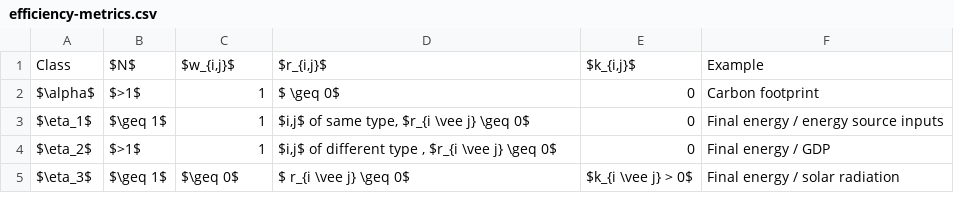
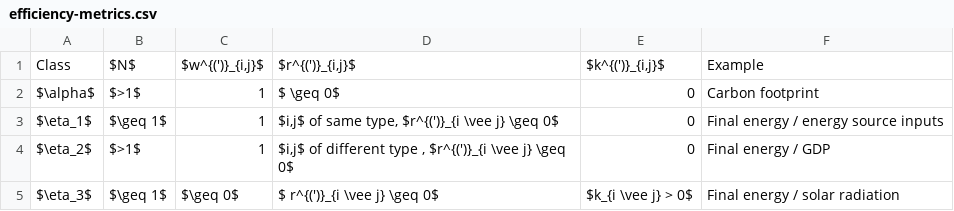
Before and after one commit to tomravalde/thesis, a CSV file: 03_metrics/efficiency-metrics.csv, drawn as a sheet.

Commit message:
Final check of ch 3

```diff
--- a/03_metrics/efficiency-metrics.csv
+++ b/03_metrics/efficiency-metrics.csv
@@ -1,5 +1,5 @@
-"Class","$N$","$w_{i,j}$","$r_{i,j}$","$k_{i,j}$","Example"
+"Class","$N$","$w^{(')}_{i,j}$","$r^{(')}_{i,j}$","$k^{(')}_{i,j}$","Example"
 "$\alpha$","$>1$",1,"$ \geq 0$",0,"Carbon footprint"
-"$\eta_1$","$\geq 1$",1,"$i,j$ of same type, $r_{i \vee j} \geq 0$",0,"Final energy / energy source inputs"
-"$\eta_2$","$>1$",1,"$i,j$ of different type , $r_{i \vee j} \geq 0$",0,"Final energy / GDP"
-"$\eta_3$","$\geq 1$","$\geq 0$","$ r_{i \vee j} \geq 0$","$k_{i \vee j} > 0$","Final energy / solar radiation"
+"$\eta_1$","$\geq 1$",1,"$i,j$ of same type, $r^{(')}_{i \vee j} \geq 0$",0,"Final energy / energy source inputs"
+"$\eta_2$","$>1$",1,"$i,j$ of different type , $r^{(')}_{i \vee j} \geq 0$",0,"Final energy / GDP"
+"$\eta_3$","$\geq 1$","$\geq 0$","$ r^{(')}_{i \vee j} \geq 0$","$k_{i \vee j} > 0$","Final energy / solar radiation"
```
